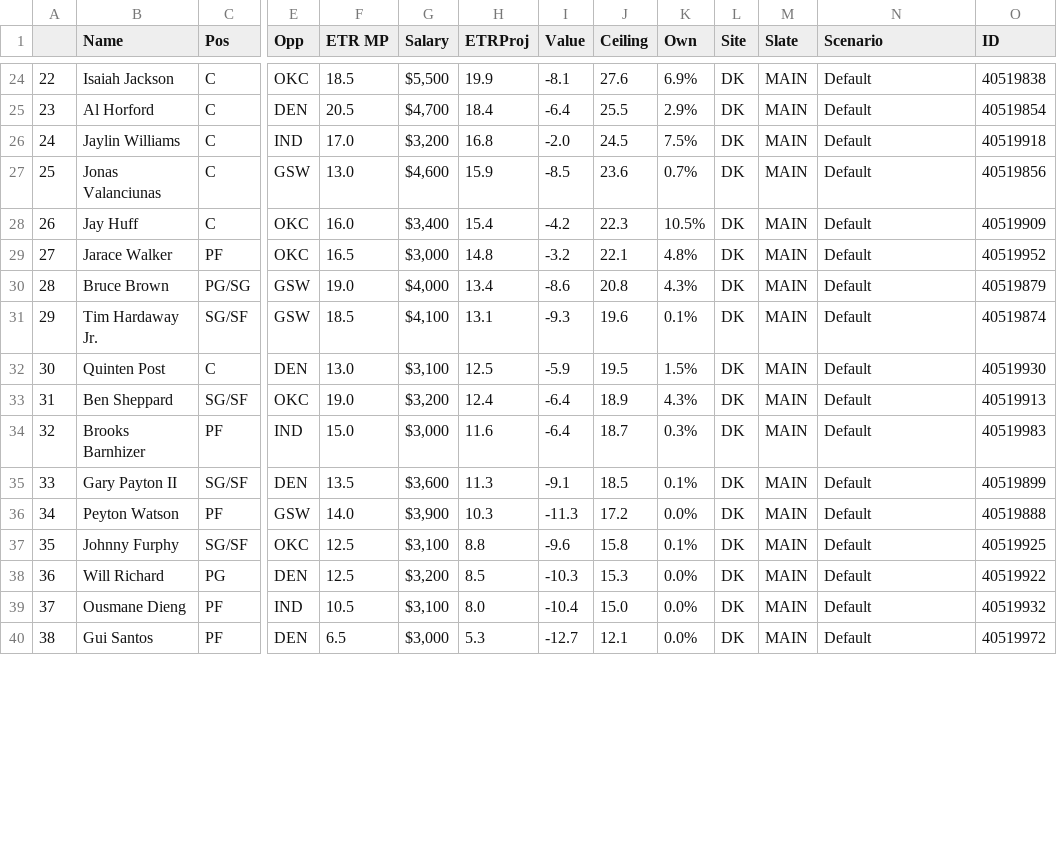
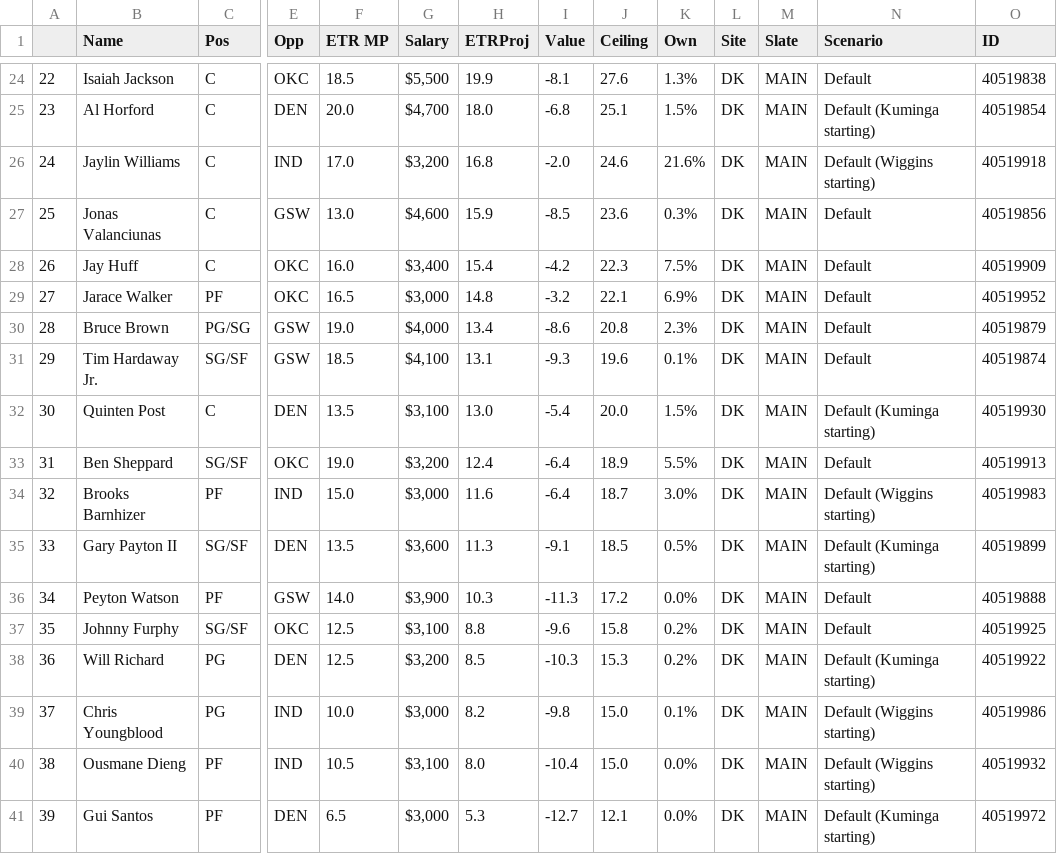
Before and after one commit to JonPGH/nflApp, a CSV file: Data/NBA DFS Projections.csv, drawn as a sheet; only a part is shown, gaps mark what is left out; addresses are those after the commit; rows hold the shown columns only; the diff covers the shown part only; the diff names each change by its address in the sheet, - before the commit and + after, or states it on an @@ line.

```diff
--- a/Data/NBA DFS Projections.csv
+++ b/Data/NBA DFS Projections.csv
-K24 (Own): 6.9%
+K24 (Own): 1.3%
-F25 (ETR MP): 20.5
+F25 (ETR MP): 20.0
-H25 (ETRProj): 18.4
+H25 (ETRProj): 18.0
-I25 (Value): -6.4
+I25 (Value): -6.8
-J25 (Ceiling): 25.5
+J25 (Ceiling): 25.1
-K25 (Own): 2.9%
+K25 (Own): 1.5%
-N25 (Scenario): Default
+N25 (Scenario): Default (Kuminga starting)
-J26 (Ceiling): 24.5
+J26 (Ceiling): 24.6
-K26 (Own): 7.5%
+K26 (Own): 21.6%
-N26 (Scenario): Default
+N26 (Scenario): Default (Wiggins starting)
-K27 (Own): 0.7%
+K27 (Own): 0.3%
-K28 (Own): 10.5%
+K28 (Own): 7.5%
-K29 (Own): 4.8%
+K29 (Own): 6.9%
-K30 (Own): 4.3%
+K30 (Own): 2.3%
-F32 (ETR MP): 13.0
+F32 (ETR MP): 13.5
-H32 (ETRProj): 12.5
+H32 (ETRProj): 13.0
-I32 (Value): -5.9
+I32 (Value): -5.4
-J32 (Ceiling): 19.5
+J32 (Ceiling): 20.0
-N32 (Scenario): Default
+N32 (Scenario): Default (Kuminga starting)
-K33 (Own): 4.3%
+K33 (Own): 5.5%
-K34 (Own): 0.3%
+K34 (Own): 3.0%
-N34 (Scenario): Default
+N34 (Scenario): Default (Wiggins starting)
-K35 (Own): 0.1%
+K35 (Own): 0.5%
-N35 (Scenario): Default
+N35 (Scenario): Default (Kuminga starting)
-K37 (Own): 0.1%
+K37 (Own): 0.2%
-K38 (Own): 0.0%
+K38 (Own): 0.2%
-N38 (Scenario): Default
+N38 (Scenario): Default (Kuminga starting)
+row 39: 37 | Chris Youngblood | PG | IND | 10.0 | $3,000 | 8.2 | -9.8 | 15.0 | 0.1% | DK | MAIN | Default (Wiggins starting) | 40519986
-A40: 37
+A40: 38
-N40 (Scenario): Default
+N40 (Scenario): Default (Wiggins starting)
-A41: 38
+A41: 39
-N41 (Scenario): Default
+N41 (Scenario): Default (Kuminga starting)
```
Also changed, not shown: 1 removed row and 69 edited cells elsewhere in this file, Data/dailynbaprojections.csv, Data/rotowire-nba-projections.csv.
